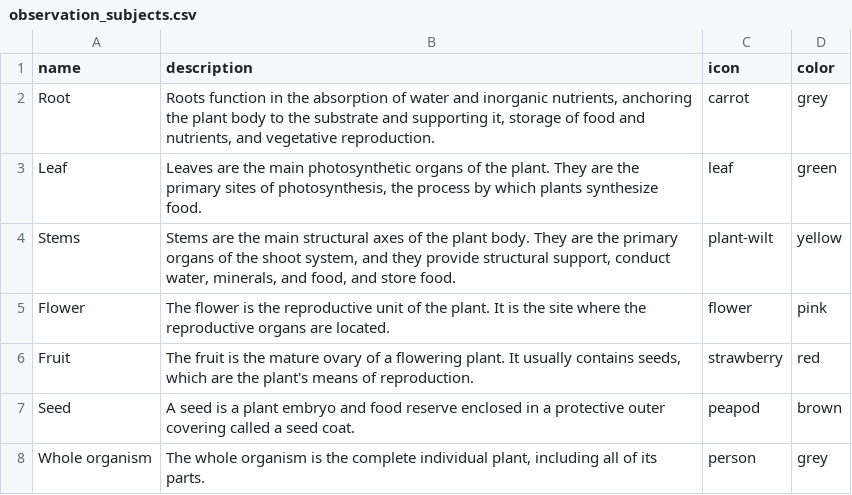
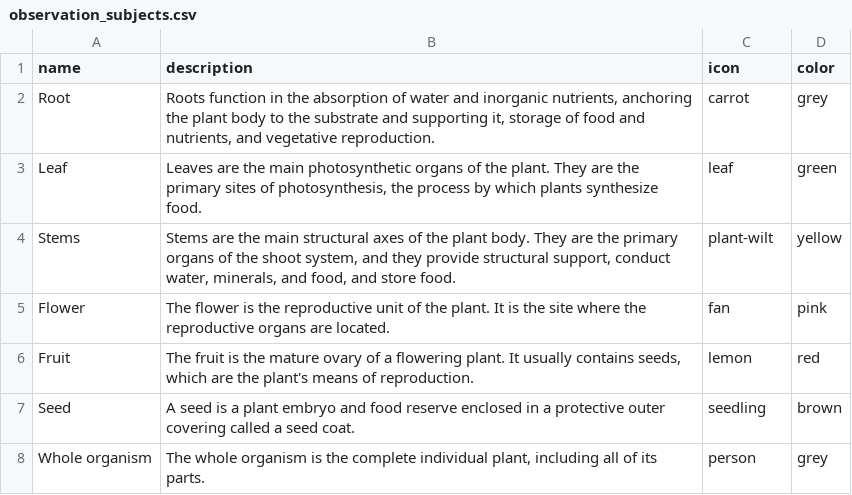
Before and after one commit to earth-metabolome-initiative/emi-monorepo, a CSV file: web/backend/db_data/observation_subjects.csv, drawn as a sheet.

Commit message:
fixed wrong icons in observation_subjects.csv

```diff
--- a/web/backend/db_data/observation_subjects.csv
+++ b/web/backend/db_data/observation_subjects.csv
@@ -4,5 +4,5 @@ Leaf,"Leaves are the main photosynthetic organs of the plant. They are the prima
 Stems,"Stems are the main structural axes of the plant body. They are the primary organs of the shoot system, and they provide structural support, conduct water, minerals, and food, and store food.",plant-wilt,yellow
-Flower,"The flower is the reproductive unit of the plant. It is the site where the reproductive organs are located.",flower,pink
-Fruit,"The fruit is the mature ovary of a flowering plant. It usually contains seeds, which are the plant's means of reproduction.",strawberry,red
-Seed,"A seed is a plant embryo and food reserve enclosed in a protective outer covering called a seed coat.",peapod,brown
+Flower,"The flower is the reproductive unit of the plant. It is the site where the reproductive organs are located.",fan,pink
+Fruit,"The fruit is the mature ovary of a flowering plant. It usually contains seeds, which are the plant's means of reproduction.",lemon,red
+Seed,"A seed is a plant embryo and food reserve enclosed in a protective outer covering called a seed coat.",seedling,brown
 Whole organism,"The whole organism is the complete individual plant, including all of its parts.",person,grey
```
